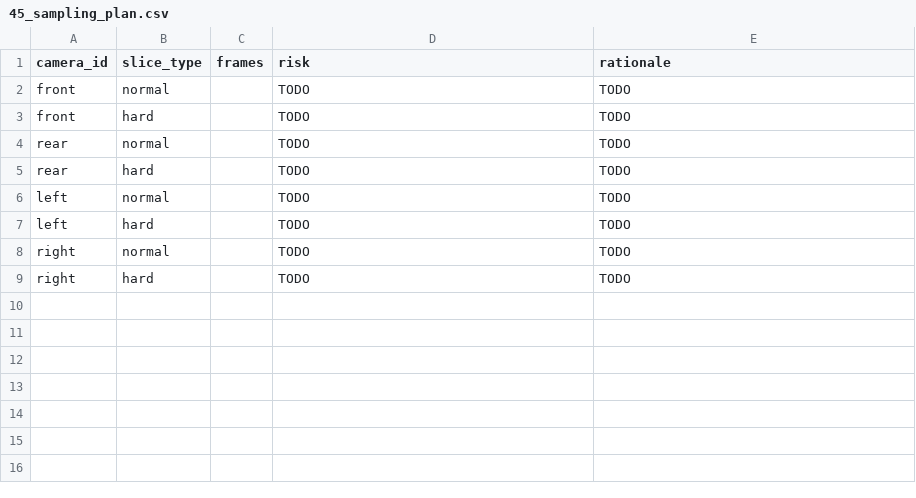
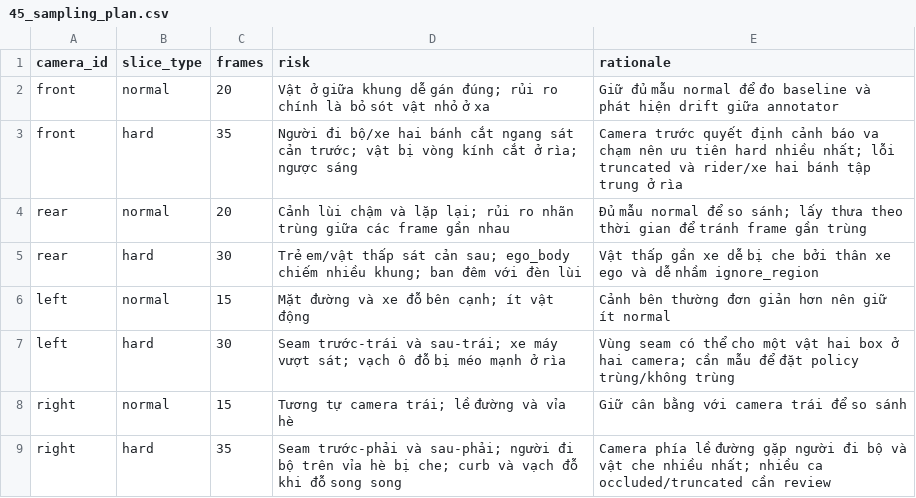
Before and after one commit to AGeneration/K4-DAY11-Claude-Pro, a CSV file: submission/45_sampling_plan.csv, drawn as a sheet.

```diff
--- a/submission/45_sampling_plan.csv
+++ b/submission/45_sampling_plan.csv
@@ -1,9 +1,9 @@
 camera_id,slice_type,frames,risk,rationale
-front,normal,,TODO,TODO
-front,hard,,TODO,TODO
-rear,normal,,TODO,TODO
-rear,hard,,TODO,TODO
-left,normal,,TODO,TODO
-left,hard,,TODO,TODO
-right,normal,,TODO,TODO
-right,hard,,TODO,TODO
+front,normal,20,Vật ở giữa khung dễ gán đúng; rủi ro chính là bỏ sót vật nhỏ ở xa,Giữ đủ mẫu normal để đo baseline và phát hiện drift giữa annotator
+front,hard,35,Người đi bộ/xe hai bánh cắt ngang sát cản trước; vật bị vòng kính cắt ở rìa; ngược sáng,Camera trước quyết định cảnh báo va chạm nên ưu tiên hard nhiều nhất; lỗi truncated và rider/xe hai bánh tập trung ở rìa
+rear,normal,20,Cảnh lùi chậm và lặp lại; rủi ro nhãn trùng giữa các frame gần nhau,Đủ mẫu normal để so sánh; lấy thưa theo thời gian để tránh frame gần trùng
+rear,hard,30,Trẻ em/vật thấp sát cản sau; ego_body chiếm nhiều khung; ban đêm với đèn lùi,Vật thấp gần xe dễ bị che bởi thân xe ego và dễ nhầm ignore_region
+left,normal,15,Mặt đường và xe đỗ bên cạnh; ít vật động,Cảnh bên thường đơn giản hơn nên giữ ít normal
+left,hard,30,Seam trước-trái và sau-trái; xe máy vượt sát; vạch ô đỗ bị méo mạnh ở rìa,Vùng seam có thể cho một vật hai box ở hai camera; cần mẫu để đặt policy trùng/không trùng
+right,normal,15,Tương tự camera trái; lề đường và vỉa hè,Giữ cân bằng với camera trái để so sánh
+right,hard,35,Seam trước-phải và sau-phải; người đi bộ trên vỉa hè bị che; curb và vạch đỗ khi đỗ song song,Camera phía lề đường gặp người đi bộ và vật che nhiều nhất; nhiều ca occluded/truncated cần review
```
Also changed, not shown: 5 other files.
